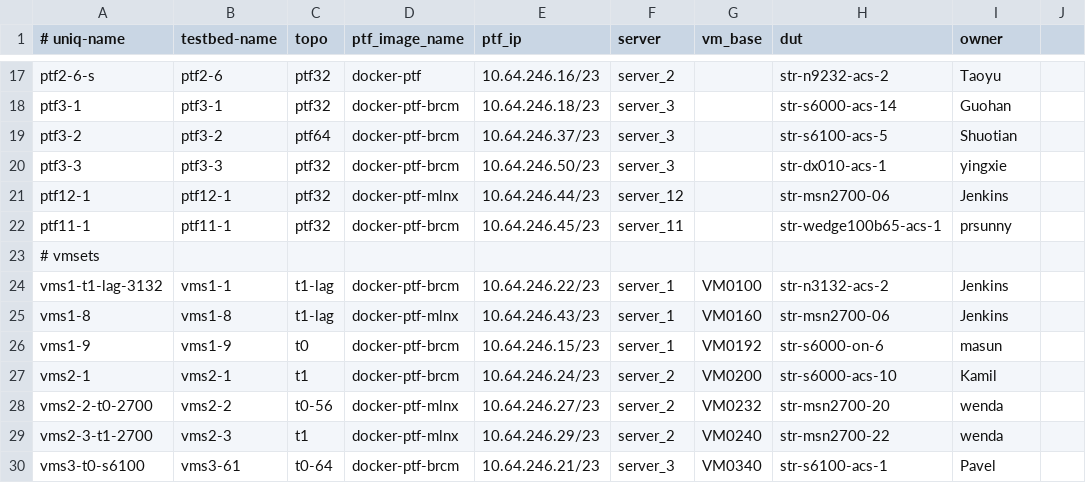
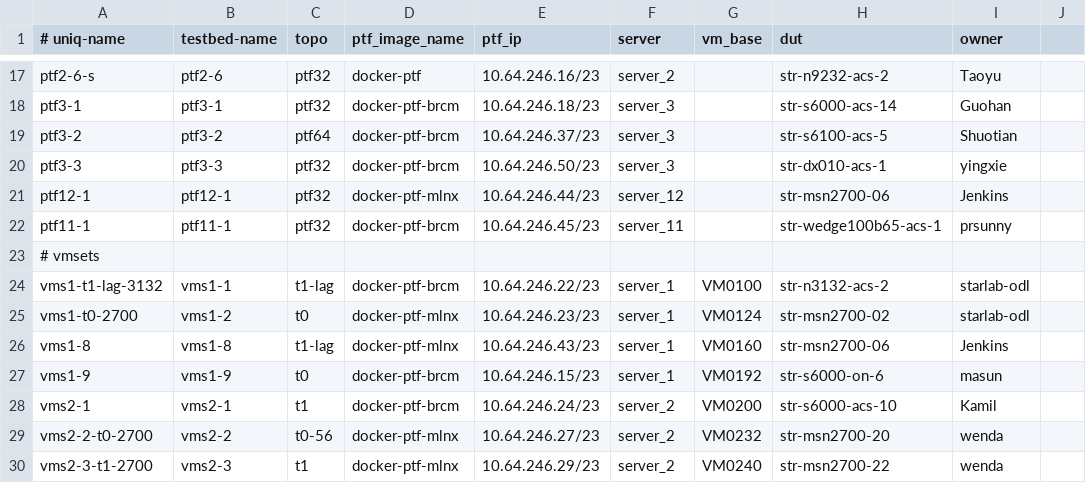
Before and after one commit to neethajohn/sonic-mgmt, a CSV file: ansible/testbed.csv, drawn as a sheet; only a part is shown, gaps mark what is left out; the shorter side is filled out with more unchanged rows.

Commit message:
Merged PR 922749: add testbed for switches used for other team practise sonic
add testbed for switches used for other team practise sonic

```diff
--- a/ansible/testbed.csv
+++ b/ansible/testbed.csv
@@ -23,3 +23,4 @@ ptf11-1,ptf11-1,ptf32,docker-ptf-brcm,10.64.246.45/23,server_11,,str-wedge100b65
 # vmsets
-vms1-t1-lag-3132,vms1-1,t1-lag,docker-ptf-brcm,10.64.246.22/23,server_1,VM0100,str-n3132-acs-2,Jenkins
+vms1-t1-lag-3132,vms1-1,t1-lag,docker-ptf-brcm,10.64.246.22/23,server_1,VM0100,str-n3132-acs-2,starlab-odl
+vms1-t0-2700,vms1-2,t0,docker-ptf-mlnx,10.64.246.23/23,server_1,VM0124,str-msn2700-02,starlab-odl
 vms1-8,vms1-8,t1-lag,docker-ptf-mlnx,10.64.246.43/23,server_1,VM0160,str-msn2700-06,Jenkins
```
Also changed, not shown: 1 other file.
